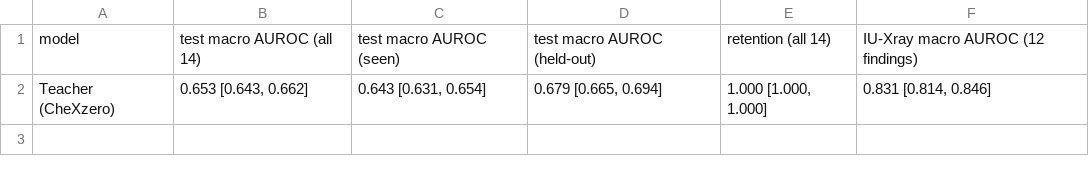
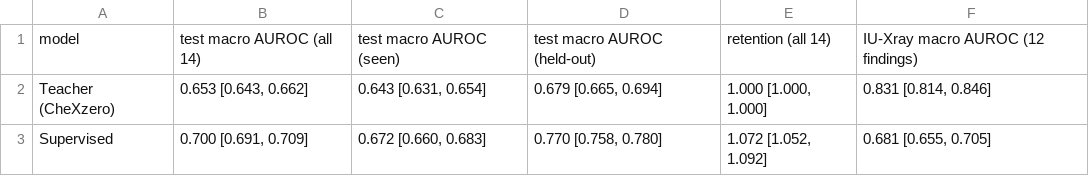
Before and after one commit to mohak34/medical-vlm-distillation, a CSV file: results/main_s0.csv, drawn as a sheet; the diff names each change by its address in the sheet, - before the commit and + after, or states it on an @@ line.

```diff
--- a/results/main_s0.csv
+++ b/results/main_s0.csv
+row 3: Supervised | 0.700 [0.691, 0.709] | 0.672 [0.660, 0.683] | 0.770 [0.758, 0.780] | 1.072 [1.052, 1.092] | 0.681 [0.655, 0.705]
```
Also changed, not shown: results/per_finding_iu_s0.csv, results/per_finding_s0.csv, 3 other files.
